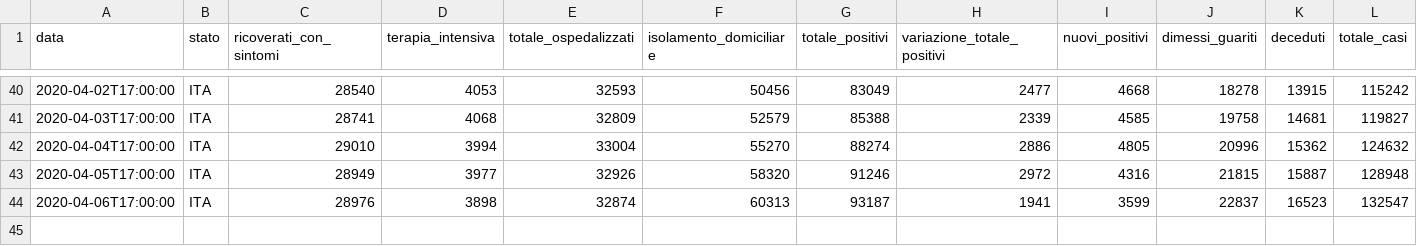
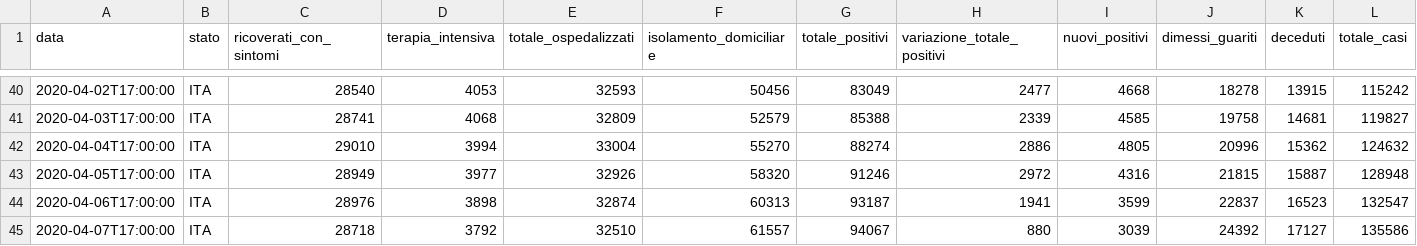
Before and after one commit to paganim/COVID-19-Italy-Analysis, a CSV file: data/dati-andamento-nazionale/dpc-covid19-ita-andamento-nazionale.csv, drawn as a sheet; only a part is shown, gaps mark what is left out; rows hold the shown columns only; the diff names each change by its address in the sheet, - before the commit and + after, or states it on an @@ line.

```diff
--- a/data/dati-andamento-nazionale/dpc-covid19-ita-andamento-nazionale.csv
+++ b/data/dati-andamento-nazionale/dpc-covid19-ita-andamento-nazionale.csv
+row 45: 2020-04-07T17:00:00 | ITA | 28718 | 3792 | 32510 | 61557 | 94067 | 880 | 3039 | 24392 | 17127 | 135586
```
Also changed, not shown: data/dati-province/dpc-covid19-ita-province-20200406.csv, data/dati-regioni/dpc-covid19-ita-regioni.csv, 23 other files.
